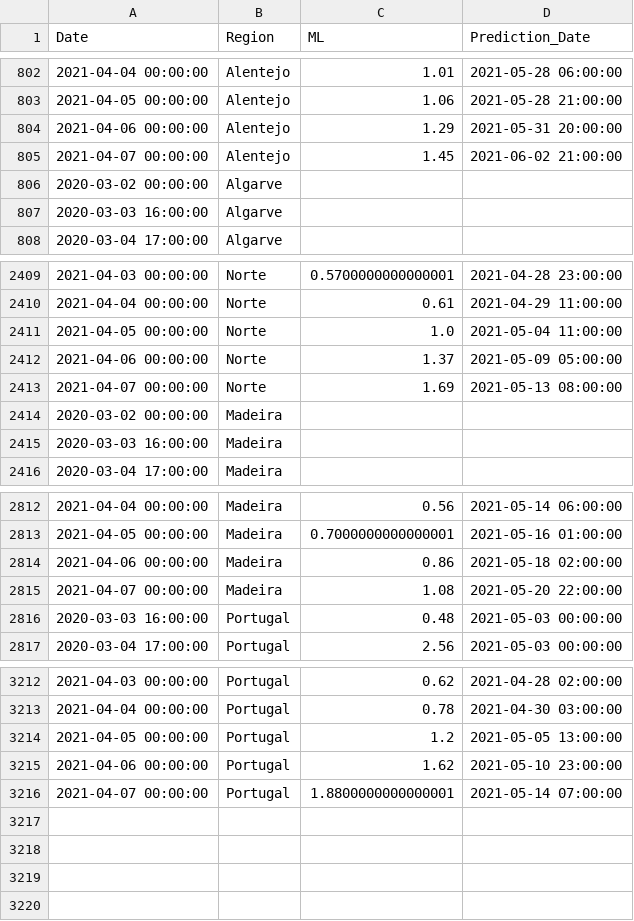
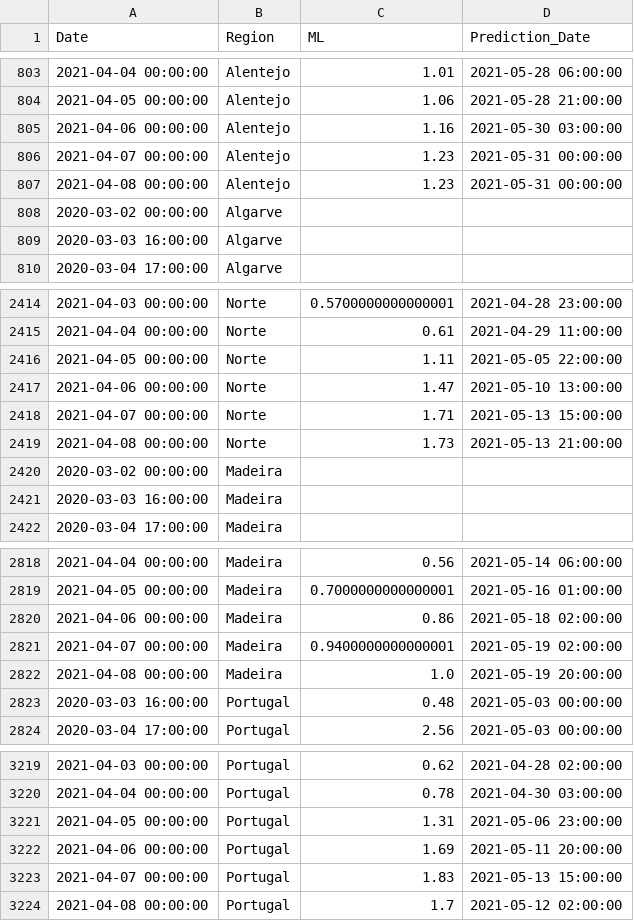
Before and after one commit to builduplabs/covid-countdown, a CSV file: src/data/prediction.csv, drawn as a sheet; only a part is shown, gaps mark what is left out; the diff covers the shown part only.

```diff
--- a/src/data/prediction.csv
+++ b/src/data/prediction.csv
@@ -803,4 +804,5 @@ Date,Region,ML,Prediction_Date
 2021-04-05 00:00:00,Alentejo,1.06,2021-05-28 21:00:00
-2021-04-06 00:00:00,Alentejo,1.29,2021-05-31 20:00:00
-2021-04-07 00:00:00,Alentejo,1.45,2021-06-02 21:00:00
+2021-04-06 00:00:00,Alentejo,1.16,2021-05-30 03:00:00
+2021-04-07 00:00:00,Alentejo,1.23,2021-05-31 00:00:00
+2021-04-08 00:00:00,Alentejo,1.23,2021-05-31 00:00:00
 2020-03-02 00:00:00,Algarve,,
@@ -2410,5 +2415,6 @@ Date,Region,ML,Prediction_Date
 2021-04-04 00:00:00,Norte,0.61,2021-04-29 11:00:00
-2021-04-05 00:00:00,Norte,1.0,2021-05-04 11:00:00
-2021-04-06 00:00:00,Norte,1.37,2021-05-09 05:00:00
-2021-04-07 00:00:00,Norte,1.69,2021-05-13 08:00:00
+2021-04-05 00:00:00,Norte,1.11,2021-05-05 22:00:00
+2021-04-06 00:00:00,Norte,1.47,2021-05-10 13:00:00
+2021-04-07 00:00:00,Norte,1.71,2021-05-13 15:00:00
+2021-04-08 00:00:00,Norte,1.73,2021-05-13 21:00:00
 2020-03-02 00:00:00,Madeira,,
@@ -2814,3 +2820,4 @@ Date,Region,ML,Prediction_Date
 2021-04-06 00:00:00,Madeira,0.86,2021-05-18 02:00:00
-2021-04-07 00:00:00,Madeira,1.08,2021-05-20 22:00:00
+2021-04-07 00:00:00,Madeira,0.9400000000000001,2021-05-19 02:00:00
+2021-04-08 00:00:00,Madeira,1.0,2021-05-19 20:00:00
 2020-03-03 16:00:00,Portugal,0.48,2021-05-03 00:00:00
@@ -3213,4 +3220,5 @@ Date,Region,ML,Prediction_Date
 2021-04-04 00:00:00,Portugal,0.78,2021-04-30 03:00:00
-2021-04-05 00:00:00,Portugal,1.2,2021-05-05 13:00:00
-2021-04-06 00:00:00,Portugal,1.62,2021-05-10 23:00:00
-2021-04-07 00:00:00,Portugal,1.8800000000000001,2021-05-14 07:00:00
+2021-04-05 00:00:00,Portugal,1.31,2021-05-06 23:00:00
+2021-04-06 00:00:00,Portugal,1.69,2021-05-11 20:00:00
+2021-04-07 00:00:00,Portugal,1.83,2021-05-13 15:00:00
+2021-04-08 00:00:00,Portugal,1.7,2021-05-12 02:00:00
```
Also changed, not shown: 4 added rows and 24 edited cells elsewhere in this file, src/data/cases.csv, src/data/quadrante.csv.
